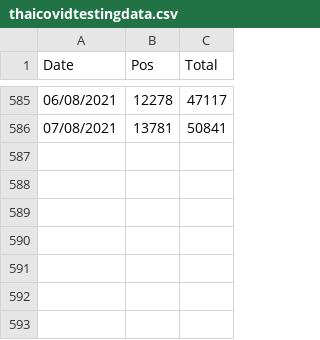
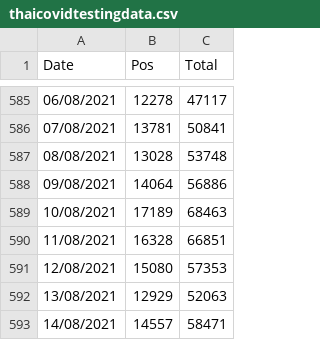
Before and after one commit to psunthud/examplecodes, a CSV file: thaicovidtestingdata.csv, drawn as a sheet; only a part is shown, gaps mark what is left out.

Commit message:
Update thaicovidtestingdata.csv

```diff
--- a/thaicovidtestingdata.csv
+++ b/thaicovidtestingdata.csv
@@ -586 +586,8 @@ Date,Pos,Total
 07/08/2021,13781,50841
+08/08/2021,13028,53748
+09/08/2021,14064,56886
+10/08/2021,17189,68463
+11/08/2021,16328,66851
+12/08/2021,15080,57353
+13/08/2021,12929,52063
+14/08/2021,14557,58471
```
